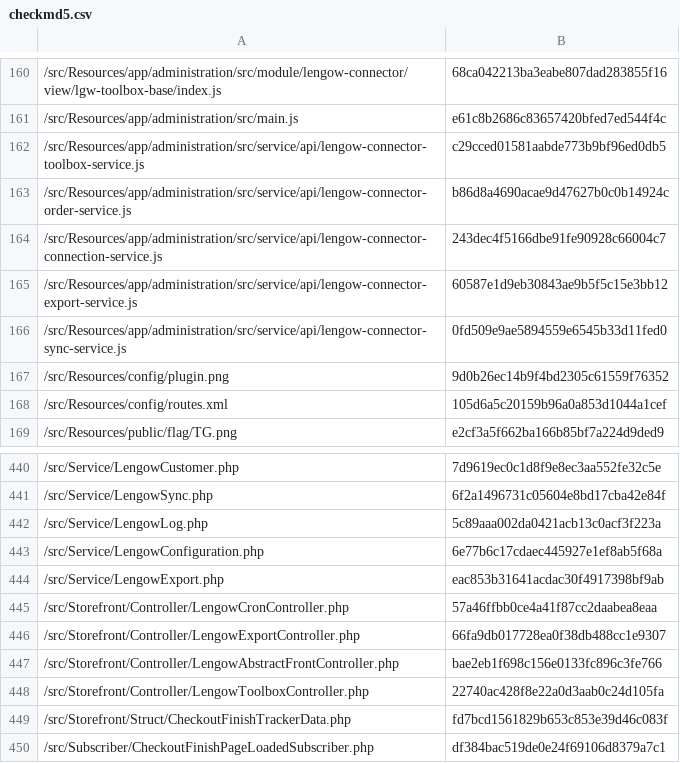
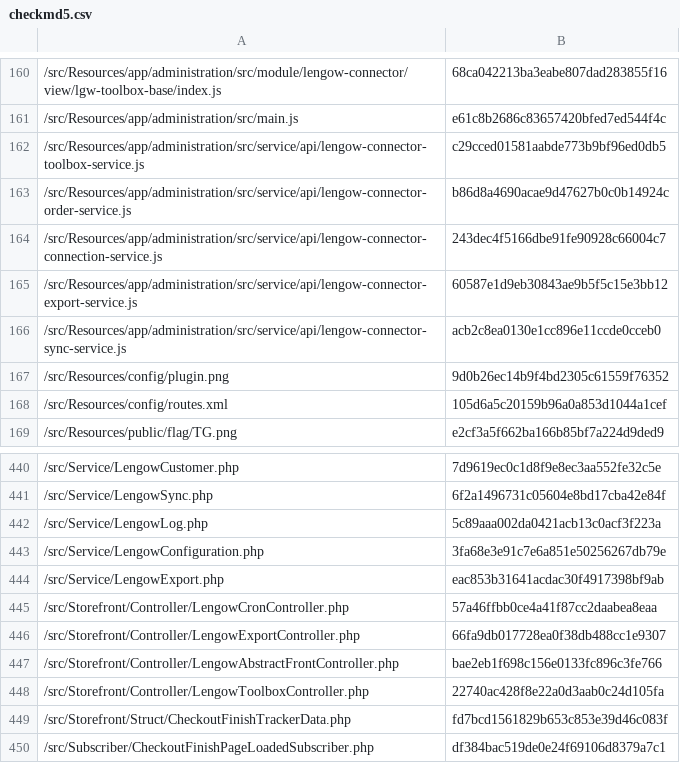
Before and after one commit to lengow/plugin-shopware6, a CSV file: src/Config/checkmd5.csv, drawn as a sheet; only a part is shown, gaps mark what is left out; the diff covers the shown part only.

```diff
--- a/src/Config/checkmd5.csv
+++ b/src/Config/checkmd5.csv
@@ -165,3 +165,3 @@
 /src/Resources/app/administration/src/service/api/lengow-connector-export-service.js|60587e1d9eb30843ae9b5f5c15e3bb12
-/src/Resources/app/administration/src/service/api/lengow-connector-sync-service.js|0fd509e9ae5894559e6545b33d11fed0
+/src/Resources/app/administration/src/service/api/lengow-connector-sync-service.js|acb2c8ea0130e1cc896e11ccde0cceb0
 /src/Resources/config/plugin.png|9d0b26ec14b9f4bd2305c61559f76352
@@ -442,3 +442,3 @@
 /src/Service/LengowLog.php|5c89aaa002da0421acb13c0acf3f223a
-/src/Service/LengowConfiguration.php|6e77b6c17cdaec445927e1ef8ab5f68a
+/src/Service/LengowConfiguration.php|3fa68e3e91c7e6a851e50256267db79e
 /src/Service/LengowExport.php|eac853b31641acdac30f4917398bf9ab
```
Also changed, not shown: 9 edited cells elsewhere in this file, 8 other files.
